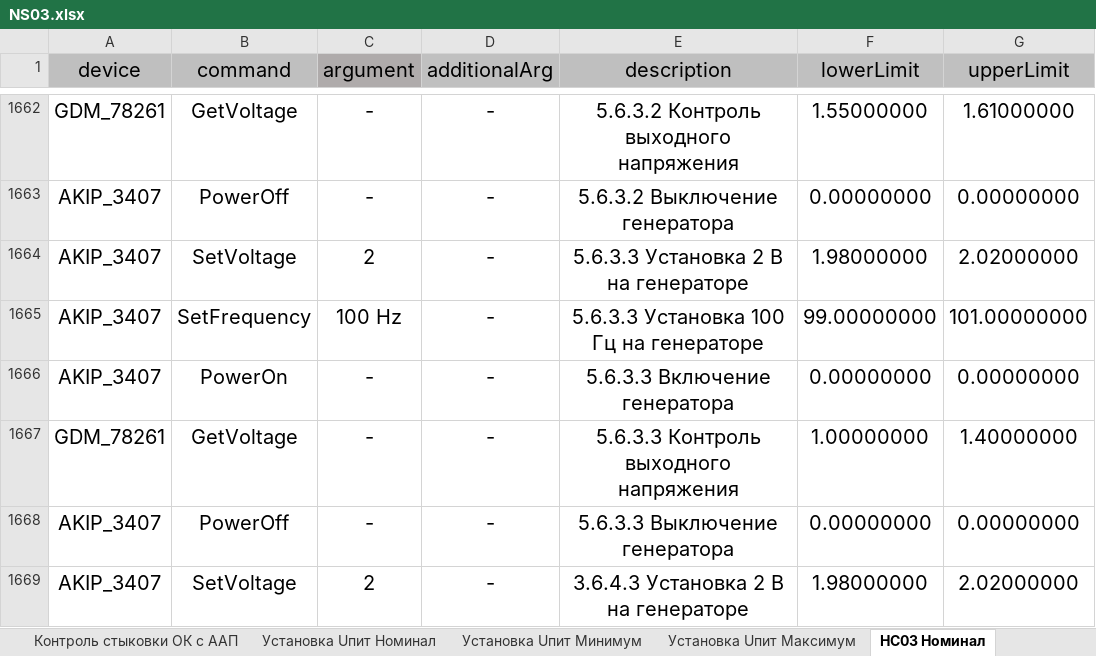
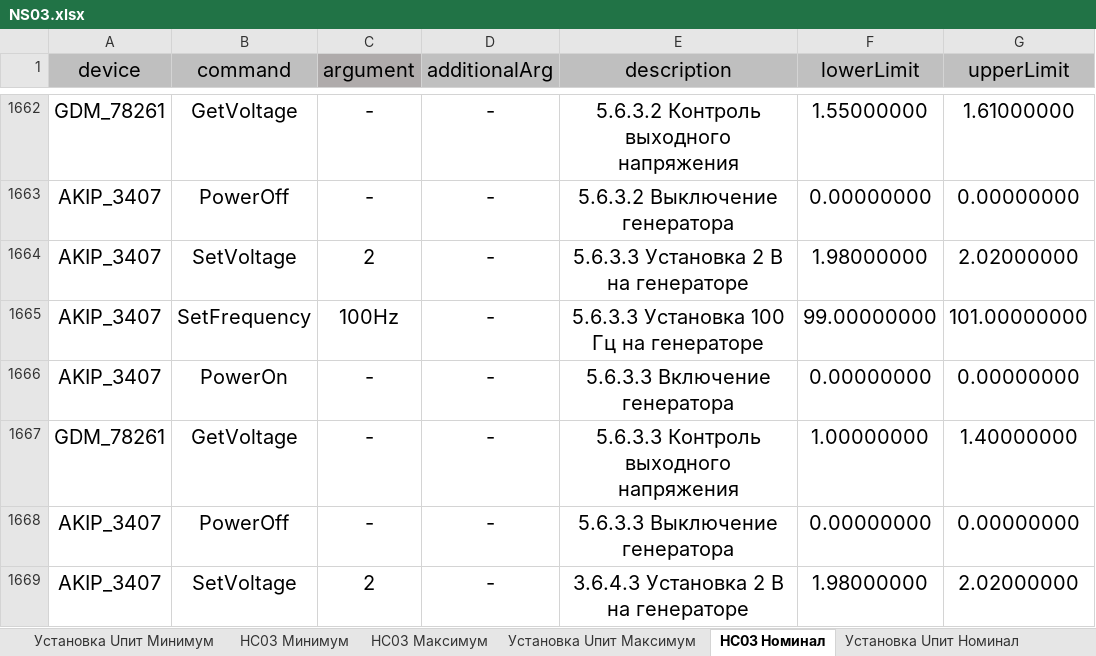
Before and after one commit to storonniy/UCA, an Excel workbook: USA/Tables/NS03.xlsx, sheet НС03 Номинал, drawn as a sheet; only a part is shown, gaps mark what is left out; values as stored, in another font and other column widths than the file's, no borders; conditional formats not drawn; the diff covers the shown part only; the diff names each change by its address in the sheet, - before the commit and + after, or states it on an @@ line.

```diff
--- a/USA/Tables/NS03.xlsx (sheet НС03 Номинал)
+++ b/USA/Tables/NS03.xlsx (sheet НС03 Номинал)
@@ sheet tab order changed: Установка Uпит Минимум | НС03 Минимум | НС03 Максимум | Установка Uпит Максимум | НС03 Номинал | Установка Uпит Номинал @@
-C1665 (argument): 100 Hz
+C1665 (argument): 100Hz
```
Also changed, not shown: 1 added row and 49 edited cells elsewhere in this sheet, sheet Отладка, sheet EmergencyBreaking, sheet Установка Uпит Номинал, sheet Settings, sheet НС03 Максимум, other sheet tabs, formulas that keep their value, 8 other files.
